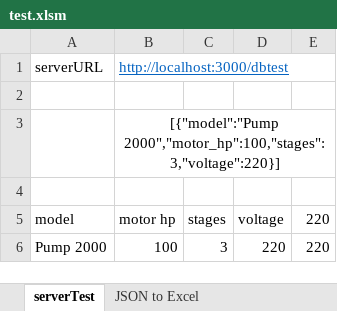
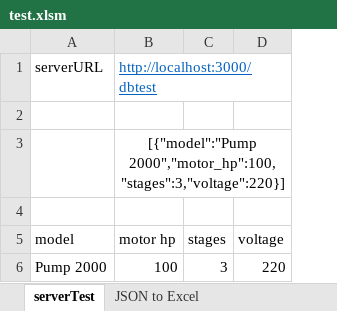
Before and after one commit to prestaylor51/waterUtility, an Excel workbook: excelTemplates/test.xlsm, sheet serverTest, drawn as a sheet; values as stored, in another font and other column widths than the file's, no borders; charts and pictures not drawn; the diff names each change by its address in the sheet, - before the commit and + after, or states it on an @@ line.

```diff
--- a/excelTemplates/test.xlsm (sheet serverTest)
+++ b/excelTemplates/test.xlsm (sheet serverTest)
-column E (220), row 6: 220
```
Also changed, not shown: 1 other file.
